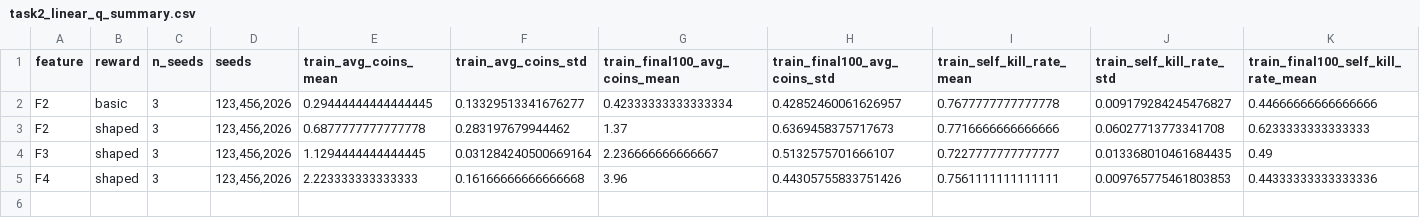
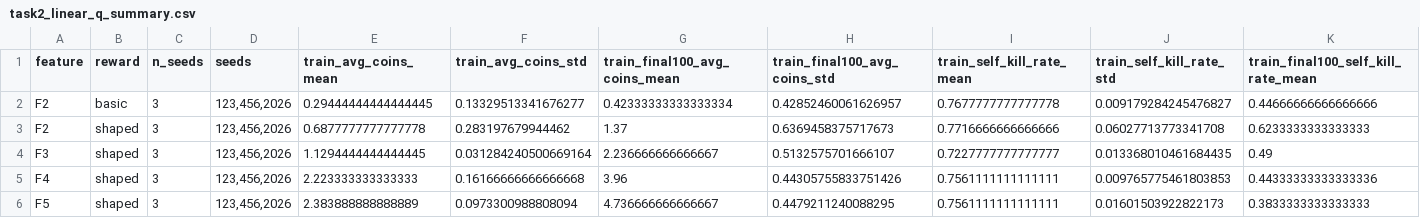
Before and after one commit to sy-grace/mle-bomberman-rl, a CSV file: docs/experiments/task2_linear_q_summary.csv, drawn as a sheet; only a part is shown; rows hold the shown columns only; the diff names each change by its address in the sheet, - before the commit and + after, or states it on an @@ line.

Commit message:
chore(experiments): add F5 Task 2 results and runner support

```diff
--- a/docs/experiments/task2_linear_q_summary.csv
+++ b/docs/experiments/task2_linear_q_summary.csv
+row 6: F5 | shaped | 3 | 123,456,2026 | 2.383888888888889 | 0.0973300988808094 | 4.736666666666667 | 0.4479211240088295 | 0.7561111111111111 | 0.01601503922822173 | 0.3833333333333333
```
Also changed, not shown: docs/experiments/task2_linear_q_runs.csv, 3 other files.
